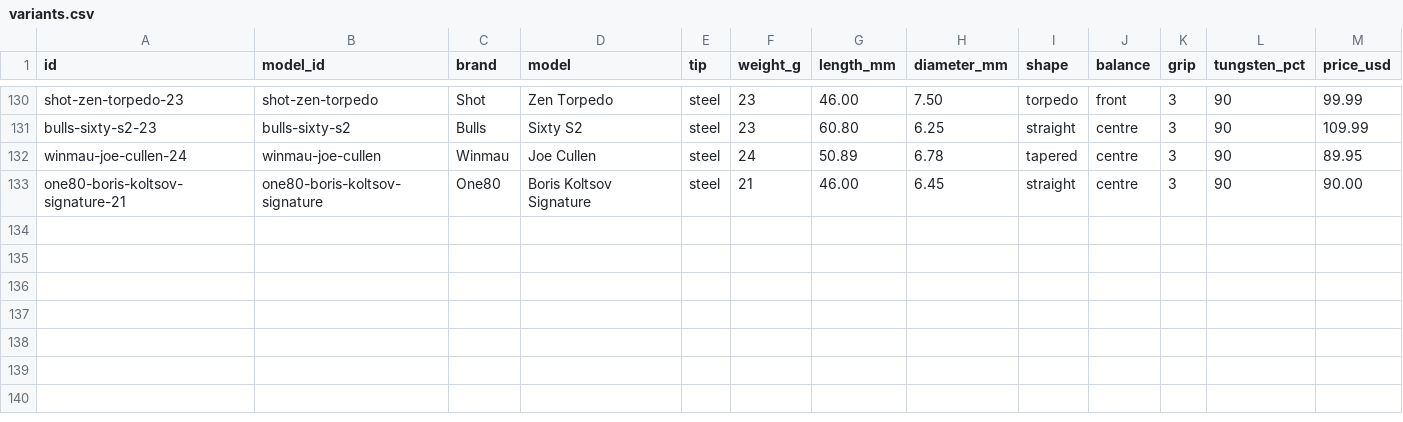
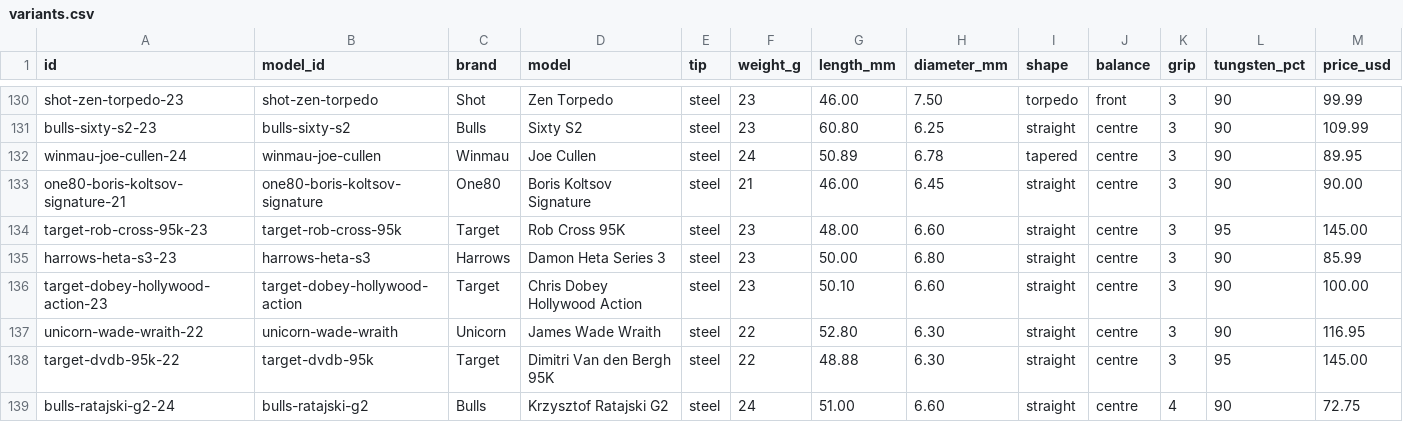
Before and after one commit to Mattimages/dartfit, a CSV file: packages/catalogue/data/variants.csv, drawn as a sheet; only a part is shown, gaps mark what is left out; rows hold the shown columns only; the diff names each change by its address in the sheet, - before the commit and + after, or states it on an @@ line.

```diff
--- a/packages/catalogue/data/variants.csv
+++ b/packages/catalogue/data/variants.csv
+row 134: target-rob-cross-95k-23 | target-rob-cross-95k | Target | Rob Cross 95K | steel | 23 | 48.00 | 6.60 | straight | centre | 3 | 95 | 145.00
+row 135: harrows-heta-s3-23 | harrows-heta-s3 | Harrows | Damon Heta Series 3 | steel | 23 | 50.00 | 6.80 | straight | centre | 3 | 90 | 85.99
+row 136: target-dobey-hollywood-action-23 | target-dobey-hollywood-action | Target | Chris Dobey Hollywood Action | steel | 23 | 50.10 | 6.60 | straight | centre | 3 | 90 | 100.00
+row 137: unicorn-wade-wraith-22 | unicorn-wade-wraith | Unicorn | James Wade Wraith | steel | 22 | 52.80 | 6.30 | straight | centre | 3 | 90 | 116.95
+row 138: target-dvdb-95k-22 | target-dvdb-95k | Target | Dimitri Van den Bergh 95K | steel | 22 | 48.88 | 6.30 | straight | centre | 3 | 95 | 145.00
+row 139: bulls-ratajski-g2-24 | bulls-ratajski-g2 | Bulls | Krzysztof Ratajski G2 | steel | 24 | 51.00 | 6.60 | straight | centre | 4 | 90 | 72.75
```
Also changed, not shown: packages/catalogue/data/photos.csv, 2 other files.
